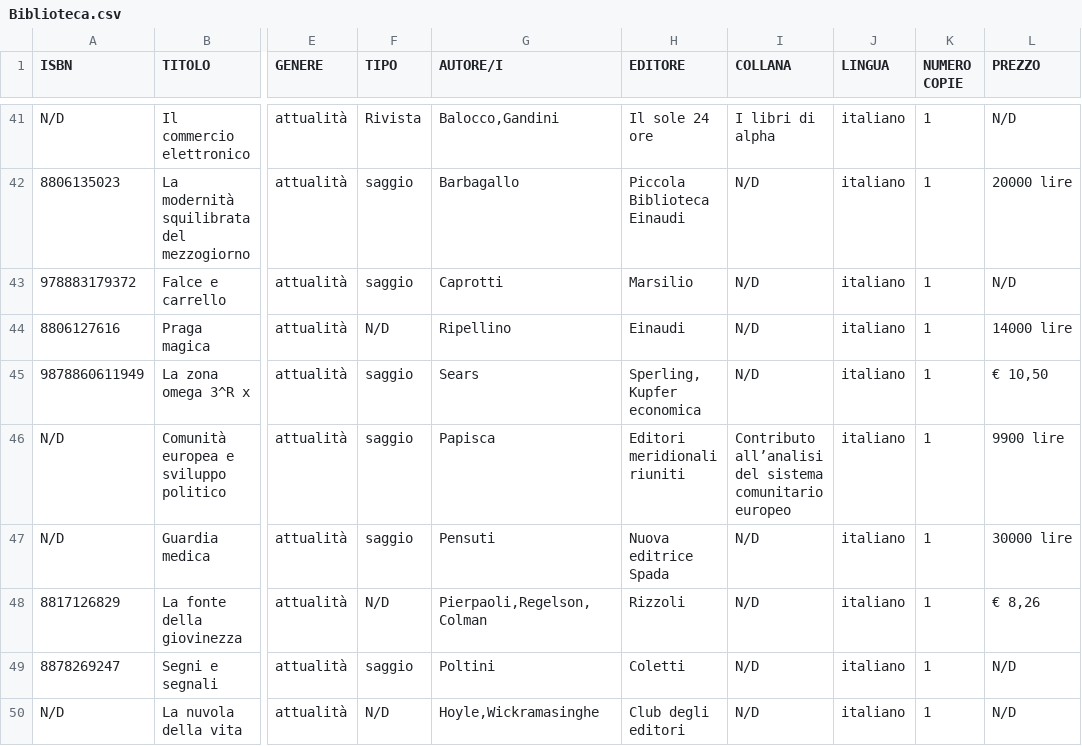
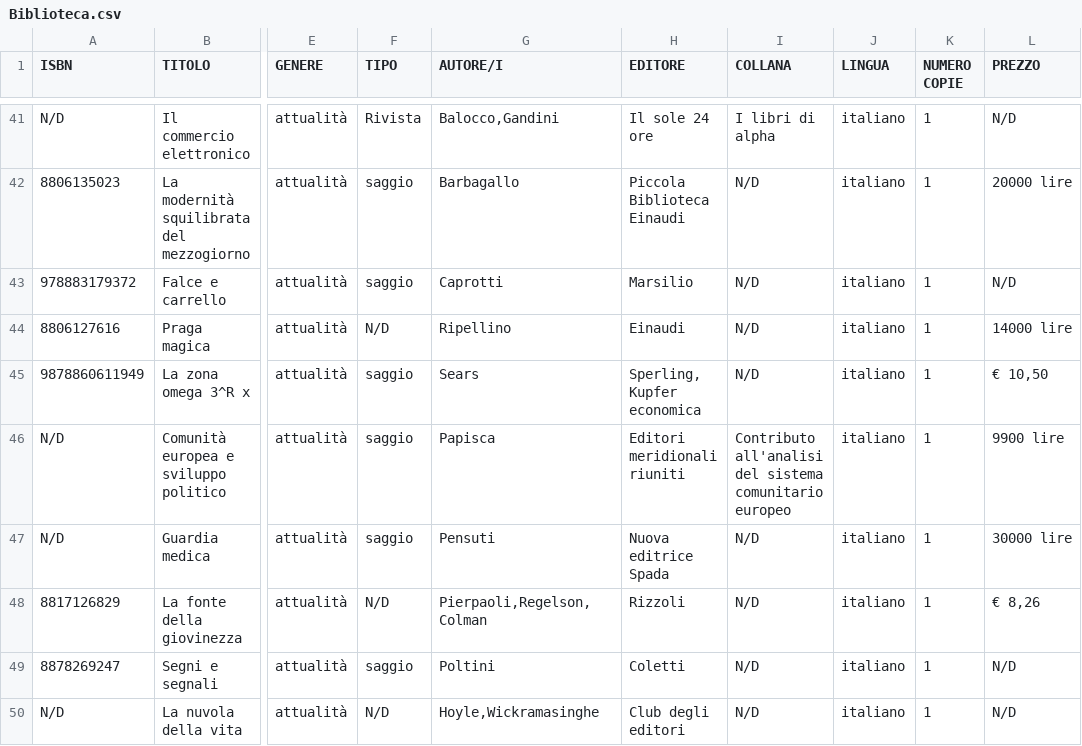
Before and after one commit to Cicim/bibliotech-sqlgen, a CSV file: Biblioteca.csv, drawn as a sheet; only a part is shown, gaps mark what is left out; the diff covers the shown part only; the diff names each change by its address in the sheet, - before the commit and + after, or states it on an @@ line.

Commit message:
Sistemati caratteri speciali mancanti

```diff
--- a/Biblioteca.csv
+++ b/Biblioteca.csv
-I46 (COLLANA): Contributo all’analisi del sistema…
+I46 (COLLANA): Contributo all'analisi del sistema…
```
Also changed, not shown: 49 edited cells elsewhere in this file.
